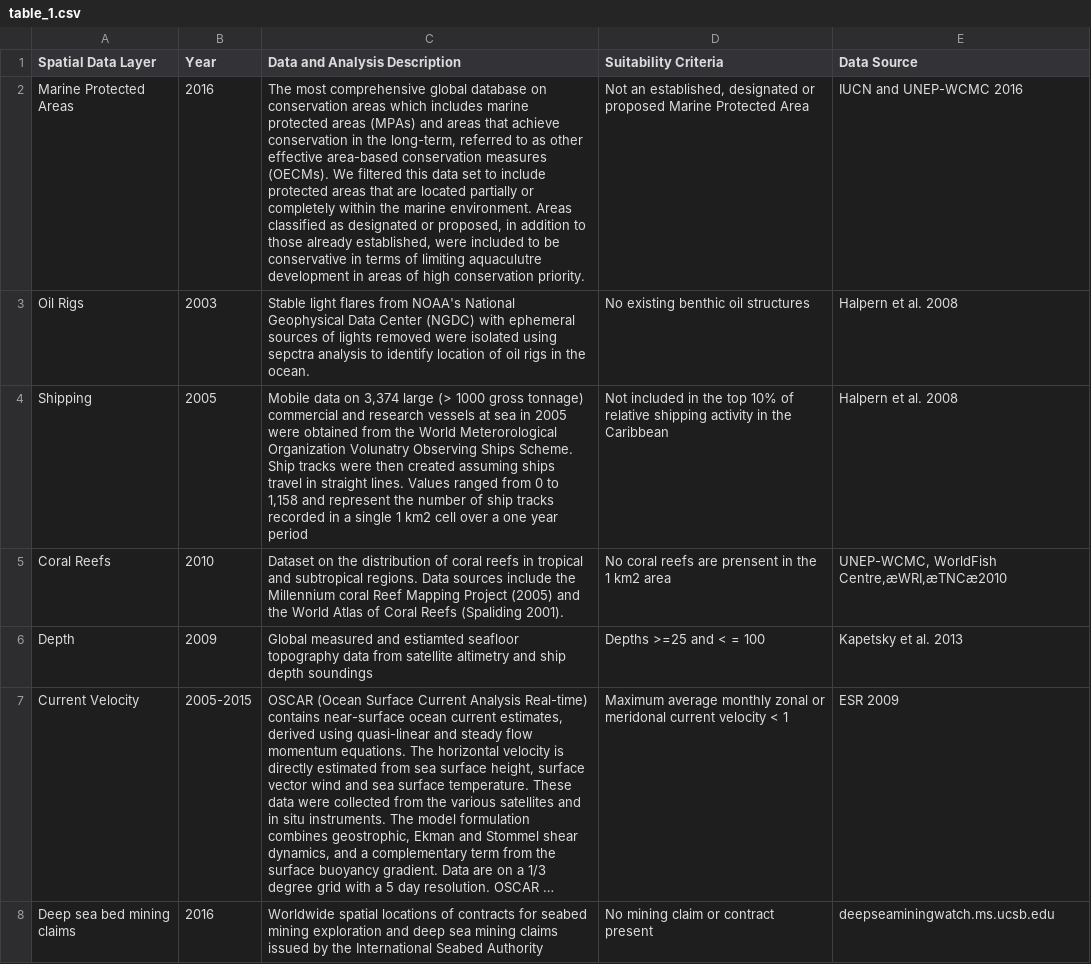
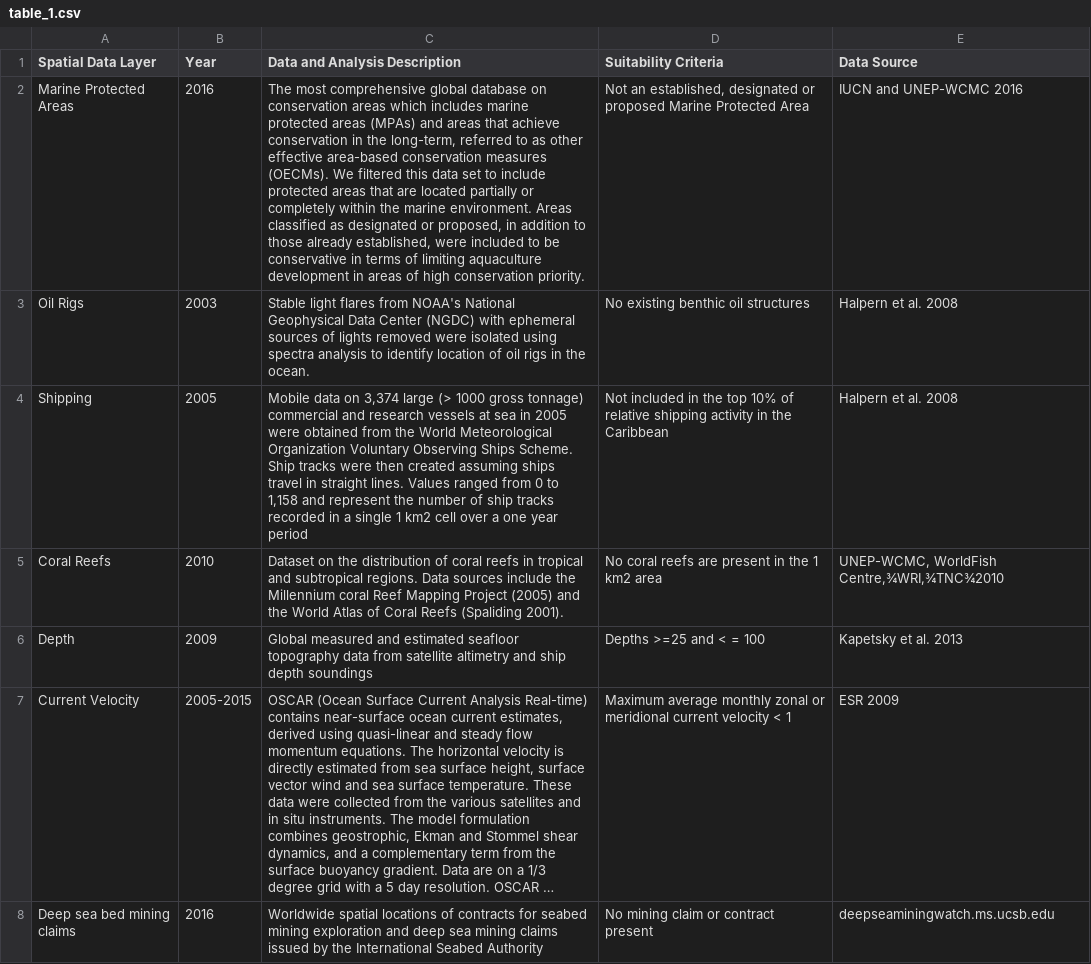
Before and after one commit to lennon-thomas/Carib_aqua_16, a CSV file: carib_markdown/table_1.csv, drawn as a sheet; long unchanged cells end in …; the diff names each change by its address in the sheet, - before the commit and + after, or states it on an @@ line.

```diff
--- a/carib_markdown/table_1.csv
+++ b/carib_markdown/table_1.csv
-C2 (Data and Analysis Description): …of limiting aquaculutre development in…
+C2 (Data and Analysis Description): …of limiting aquaculture development in…
-C3 (Data and Analysis Description): …isolated using sepctra analysis to…
+C3 (Data and Analysis Description): …isolated using spectra analysis to…
-C4 (Data and Analysis Description): …the World Meterorological Organization Volunatry Observing Ships…
+C4 (Data and Analysis Description): …the World Meteorological Organization Voluntary Observing Ships…
-D5 (Suitability Criteria): No coral reefs are prensent in the 1 km2 area
+D5 (Suitability Criteria): No coral reefs are present in the 1 km2 area
-E5 (Data Source): UNEP-WCMC, WorldFish Centre,æWRI,æTNCæ2010
+E5 (Data Source): UNEP-WCMC, WorldFish Centre,¾WRI,¾TNC¾2010
-C6 (Data and Analysis Description): …measured and estiamted seafloor topography…
+C6 (Data and Analysis Description): …measured and estimated seafloor topography…
-D7 (Suitability Criteria): …zonal or meridonal current velocity…
+D7 (Suitability Criteria): …zonal or meridional current velocity…
```
Also changed, not shown: carib_markdown/table2.csv, 7 other files.
